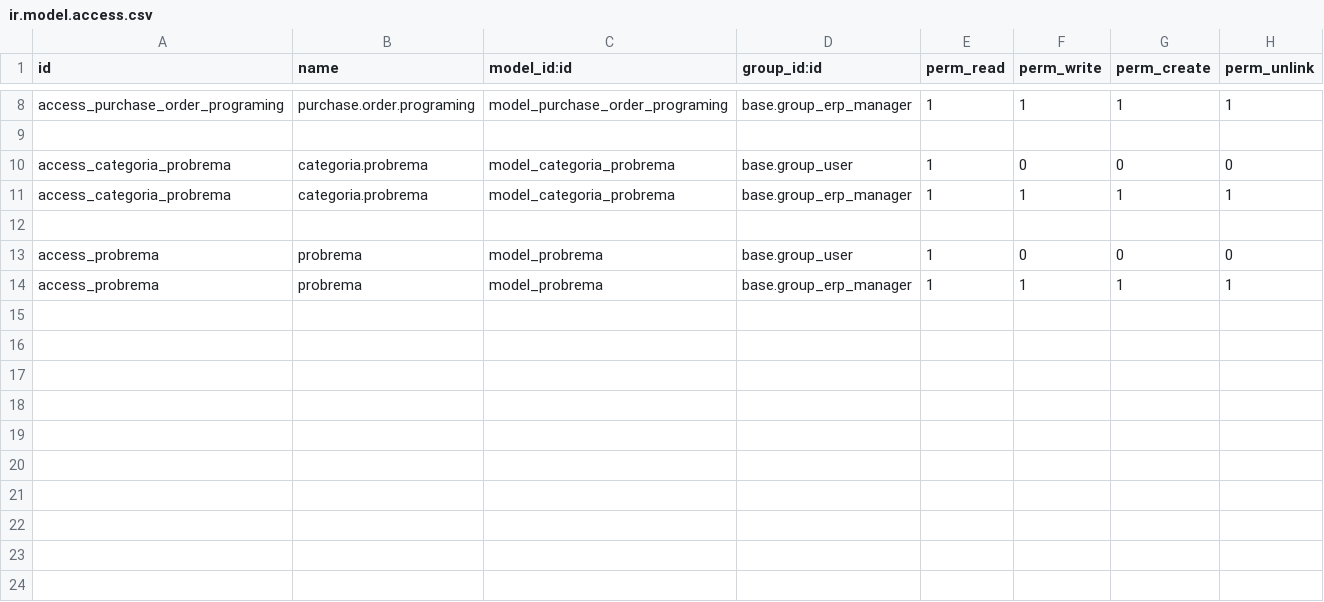
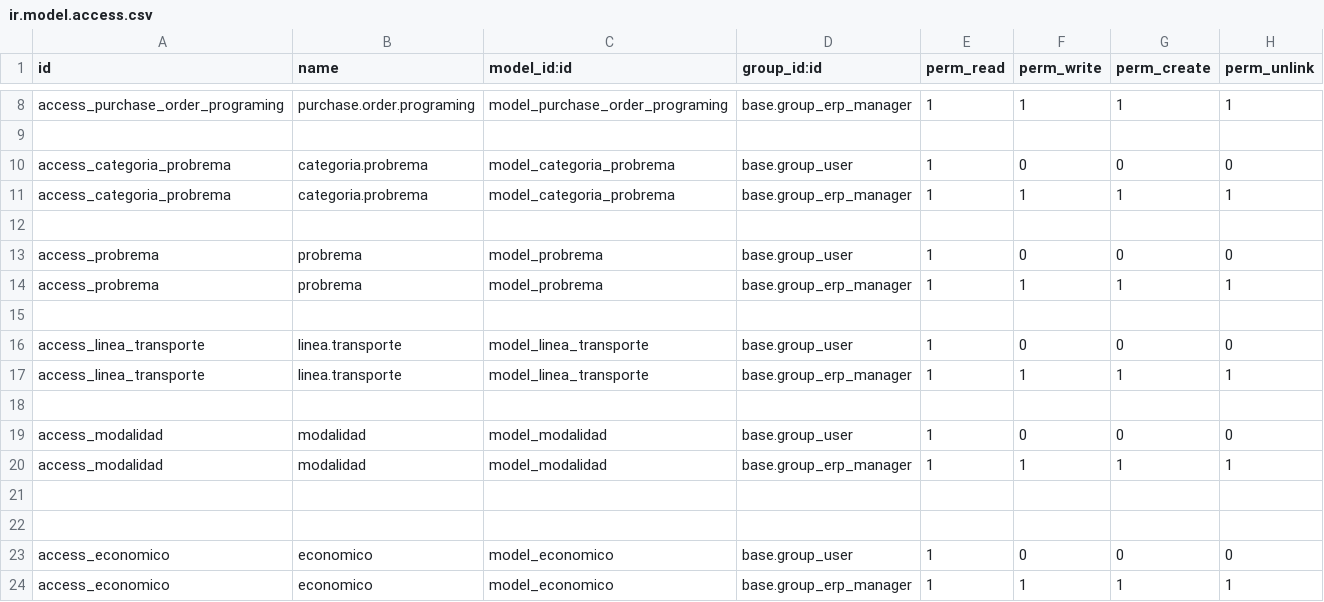
Before and after one commit to xmarts/xmarts_monitorin_control, a CSV file: xmarts_monitoring_control/security/ir.model.access.csv, drawn as a sheet; only a part is shown, gaps mark what is left out; the diff names each change by its address in the sheet, - before the commit and + after, or states it on an @@ line.

```diff
--- a/xmarts_monitoring_control/security/ir.model.access.csv
+++ b/xmarts_monitoring_control/security/ir.model.access.csv
+row 15: (empty)
+row 16: access_linea_transporte | linea.transporte | model_linea_transporte | base.group_user | 1 | 0 | 0 | 0
+row 17: access_linea_transporte | linea.transporte | model_linea_transporte | base.group_erp_manager | 1 | 1 | 1 | 1
+row 18: (empty)
+row 19: access_modalidad | modalidad | model_modalidad | base.group_user | 1 | 0 | 0 | 0
+row 20: access_modalidad | modalidad | model_modalidad | base.group_erp_manager | 1 | 1 | 1 | 1
+row 21: (empty)
+row 22: (empty)
+row 23: access_economico | economico | model_economico | base.group_user | 1 | 0 | 0 | 0
+row 24: access_economico | economico | model_economico | base.group_erp_manager | 1 | 1 | 1 | 1
```
Also changed, not shown: 3 other files.
